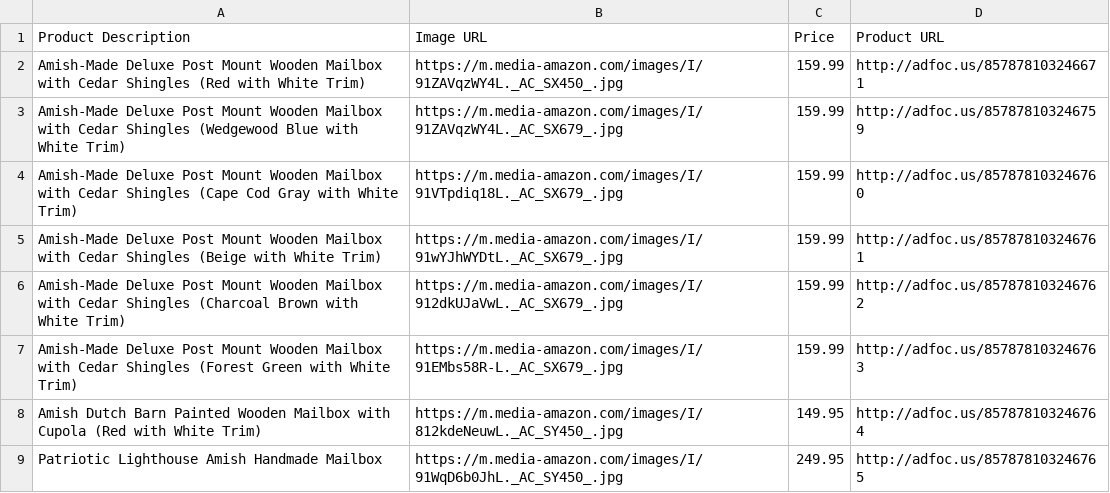
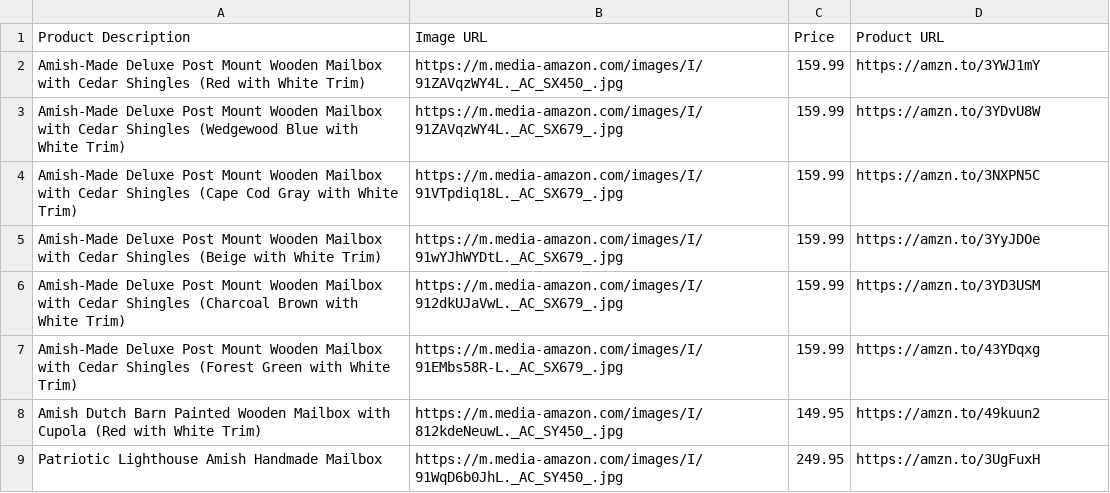
Before and after one commit to amznlink/Amish-Furniture, a CSV file: Mail-Boxes/products.csv, drawn as a sheet.

Commit message:
Update products.csv

```diff
--- a/Mail-Boxes/products.csv
+++ b/Mail-Boxes/products.csv
@@ -1,9 +1,9 @@
 Product Description,Image URL,Price,Product URL
-Amish-Made Deluxe Post Mount Wooden Mailbox with Cedar Shingles (Red with White Trim),https://m.media-amazon.com/images/I/91ZAVqzWY4L._AC_SX450_.jpg,159.99,http://adfoc.us/857878103246671
-Amish-Made Deluxe Post Mount Wooden Mailbox with Cedar Shingles (Wedgewood Blue with White Trim),https://m.media-amazon.com/images/I/91ZAVqzWY4L._AC_SX679_.jpg,159.99,http://adfoc.us/857878103246759
-Amish-Made Deluxe Post Mount Wooden Mailbox with Cedar Shingles (Cape Cod Gray with White Trim),https://m.media-amazon.com/images/I/91VTpdiq18L._AC_SX679_.jpg,159.99,http://adfoc.us/857878103246760
-Amish-Made Deluxe Post Mount Wooden Mailbox with Cedar Shingles (Beige with White Trim),https://m.media-amazon.com/images/I/91wYJhWYDtL._AC_SX679_.jpg,159.99,http://adfoc.us/857878103246761
-Amish-Made Deluxe Post Mount Wooden Mailbox with Cedar Shingles (Charcoal Brown with White Trim),https://m.media-amazon.com/images/I/912dkUJaVwL._AC_SX679_.jpg,159.99,http://adfoc.us/857878103246762
-Amish-Made Deluxe Post Mount Wooden Mailbox with Cedar Shingles (Forest Green with White Trim),https://m.media-amazon.com/images/I/91EMbs58R-L._AC_SX679_.jpg,159.99,http://adfoc.us/857878103246763
-Amish Dutch Barn Painted Wooden Mailbox with Cupola (Red with White Trim),https://m.media-amazon.com/images/I/812kdeNeuwL._AC_SY450_.jpg,149.95,http://adfoc.us/857878103246764
-Patriotic Lighthouse Amish Handmade Mailbox,https://m.media-amazon.com/images/I/91WqD6b0JhL._AC_SY450_.jpg,249.95,http://adfoc.us/857878103246765
+Amish-Made Deluxe Post Mount Wooden Mailbox with Cedar Shingles (Red with White Trim),https://m.media-amazon.com/images/I/91ZAVqzWY4L._AC_SX450_.jpg,159.99,https://amzn.to/3YWJ1mY
+Amish-Made Deluxe Post Mount Wooden Mailbox with Cedar Shingles (Wedgewood Blue with White Trim),https://m.media-amazon.com/images/I/91ZAVqzWY4L._AC_SX679_.jpg,159.99,https://amzn.to/3YDvU8W
+Amish-Made Deluxe Post Mount Wooden Mailbox with Cedar Shingles (Cape Cod Gray with White Trim),https://m.media-amazon.com/images/I/91VTpdiq18L._AC_SX679_.jpg,159.99,https://amzn.to/3NXPN5C
+Amish-Made Deluxe Post Mount Wooden Mailbox with Cedar Shingles (Beige with White Trim),https://m.media-amazon.com/images/I/91wYJhWYDtL._AC_SX679_.jpg,159.99,https://amzn.to/3YyJDOe
+Amish-Made Deluxe Post Mount Wooden Mailbox with Cedar Shingles (Charcoal Brown with White Trim),https://m.media-amazon.com/images/I/912dkUJaVwL._AC_SX679_.jpg,159.99,https://amzn.to/3YD3USM
+Amish-Made Deluxe Post Mount Wooden Mailbox with Cedar Shingles (Forest Green with White Trim),https://m.media-amazon.com/images/I/91EMbs58R-L._AC_SX679_.jpg,159.99,https://amzn.to/43YDqxg
+Amish Dutch Barn Painted Wooden Mailbox with Cupola (Red with White Trim),https://m.media-amazon.com/images/I/812kdeNeuwL._AC_SY450_.jpg,149.95,https://amzn.to/49kuun2
+Patriotic Lighthouse Amish Handmade Mailbox,https://m.media-amazon.com/images/I/91WqD6b0JhL._AC_SY450_.jpg,249.95,https://amzn.to/3UgFuxH
```
